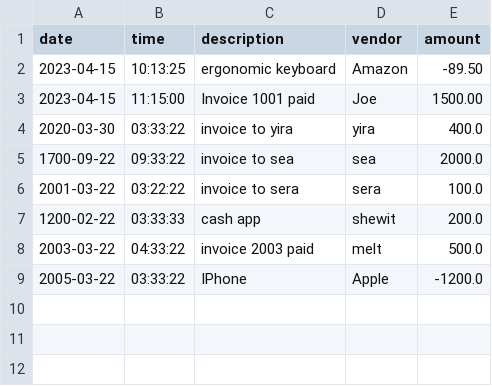
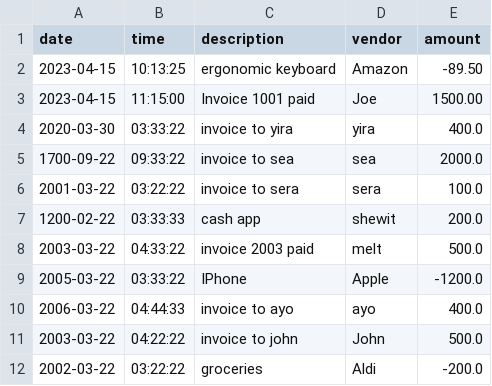
Before and after one commit to ShewitH1/AccountingLedger, a CSV file: transactions.csv, drawn as a sheet.

Commit message:
adding dummy data for .csv

```diff
--- a/transactions.csv
+++ b/transactions.csv
@@ -9 +9,4 @@ date|time|description|vendor|amount
 2005-03-22|03:33:22|IPhone|Apple|-1200.0
+2006-03-22|04:44:33|invoice to ayo|ayo|400.0
+2003-03-22|04:22:22|invoice to john|John|500.0
+2002-03-22|03:22:22|groceries|Aldi|-200.0
```
